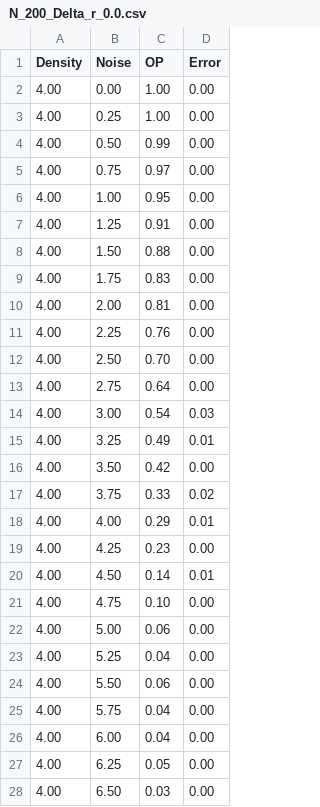
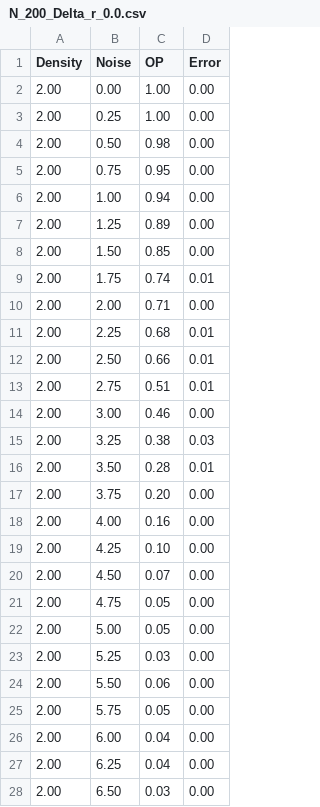
Before and after one commit to tapangoel1994/EC303-Course-Project, a CSV file: data/N_200_Delta_r_0.0.csv, drawn as a sheet; only a part is shown; the diff covers the shown part only.

```diff
--- a/data/N_200_Delta_r_0.0.csv
+++ b/data/N_200_Delta_r_0.0.csv
@@ -1,28 +1,28 @@
 Density,Noise,OP,Error
-4.00,0.00,1.00,0.00
-4.00,0.25,1.00,0.00
-4.00,0.50,0.99,0.00
-4.00,0.75,0.97,0.00
-4.00,1.00,0.95,0.00
-4.00,1.25,0.91,0.00
-4.00,1.50,0.88,0.00
-4.00,1.75,0.83,0.00
-4.00,2.00,0.81,0.00
-4.00,2.25,0.76,0.00
-4.00,2.50,0.70,0.00
-4.00,2.75,0.64,0.00
-4.00,3.00,0.54,0.03
-4.00,3.25,0.49,0.01
-4.00,3.50,0.42,0.00
-4.00,3.75,0.33,0.02
-4.00,4.00,0.29,0.01
-4.00,4.25,0.23,0.00
-4.00,4.50,0.14,0.01
-4.00,4.75,0.10,0.00
-4.00,5.00,0.06,0.00
-4.00,5.25,0.04,0.00
-4.00,5.50,0.06,0.00
-4.00,5.75,0.04,0.00
-4.00,6.00,0.04,0.00
-4.00,6.25,0.05,0.00
-4.00,6.50,0.03,0.00
+2.00,0.00,1.00,0.00
+2.00,0.25,1.00,0.00
+2.00,0.50,0.98,0.00
+2.00,0.75,0.95,0.00
+2.00,1.00,0.94,0.00
+2.00,1.25,0.89,0.00
+2.00,1.50,0.85,0.00
+2.00,1.75,0.74,0.01
+2.00,2.00,0.71,0.00
+2.00,2.25,0.68,0.01
+2.00,2.50,0.66,0.01
+2.00,2.75,0.51,0.01
+2.00,3.00,0.46,0.00
+2.00,3.25,0.38,0.03
+2.00,3.50,0.28,0.01
+2.00,3.75,0.20,0.00
+2.00,4.00,0.16,0.00
+2.00,4.25,0.10,0.00
+2.00,4.50,0.07,0.00
+2.00,4.75,0.05,0.00
+2.00,5.00,0.05,0.00
+2.00,5.25,0.03,0.00
+2.00,5.50,0.06,0.00
+2.00,5.75,0.05,0.00
+2.00,6.00,0.04,0.00
+2.00,6.25,0.04,0.00
+2.00,6.50,0.03,0.00
```
Also changed, not shown: 4 edited cells elsewhere in this file, data/N_200_Delta_r_0.1.csv, data/N_200_Delta_r_0.2.csv, 8 other files.
